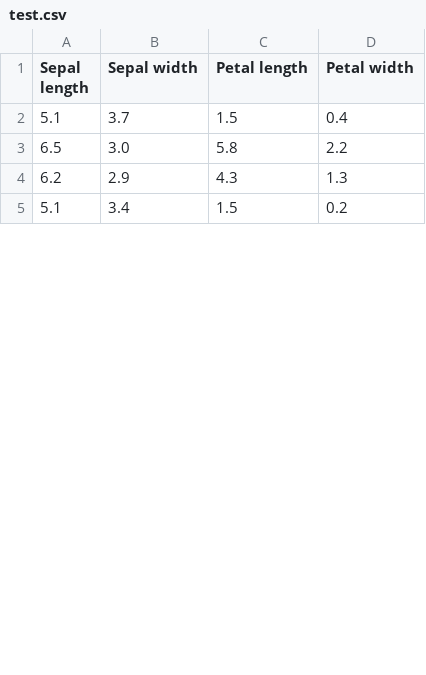
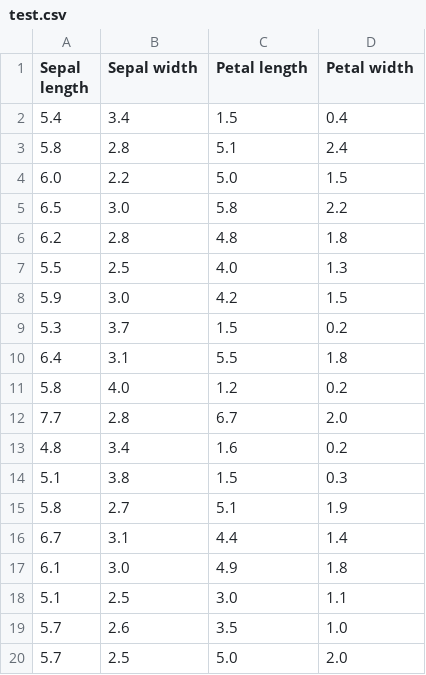
Before and after one commit to efkaakfe/MLE, a CSV file: data_process/test.csv, drawn as a sheet; only a part is shown; the shorter side is filled out with more unchanged rows; the diff covers the shown part only.

```diff
--- a/data_process/test.csv
+++ b/data_process/test.csv
@@ -1,4 +1,20 @@
 Sepal length,Sepal width,Petal length,Petal width
-5.1,3.7,1.5,0.4
+5.4,3.4,1.5,0.4
+5.8,2.8,5.1,2.4
+6.0,2.2,5.0,1.5
 6.5,3.0,5.8,2.2
-6.2,2.9,4.3,1.3
+6.2,2.8,4.8,1.8
+5.5,2.5,4.0,1.3
+5.9,3.0,4.2,1.5
+5.3,3.7,1.5,0.2
+6.4,3.1,5.5,1.8
+5.8,4.0,1.2,0.2
+7.7,2.8,6.7,2.0
+4.8,3.4,1.6,0.2
+5.1,3.8,1.5,0.3
+5.8,2.7,5.1,1.9
+6.7,3.1,4.4,1.4
+6.1,3.0,4.9,1.8
+5.1,2.5,3.0,1.1
+5.7,2.6,3.5,1.0
+5.7,2.5,5.0,2.0
```
Also changed, not shown: 5 added rows, 20 removed rows, 2 moved rows and 2 edited cells elsewhere in this file, data_process/train.csv, data_process/ytrain.csv, 8 other files.
